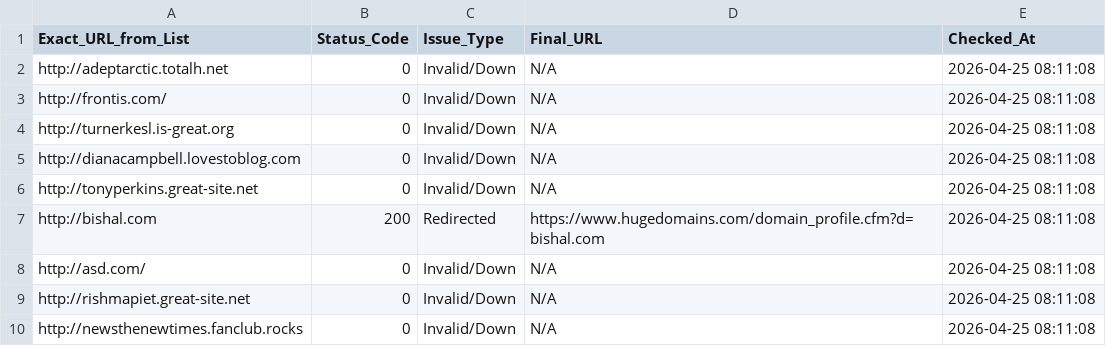
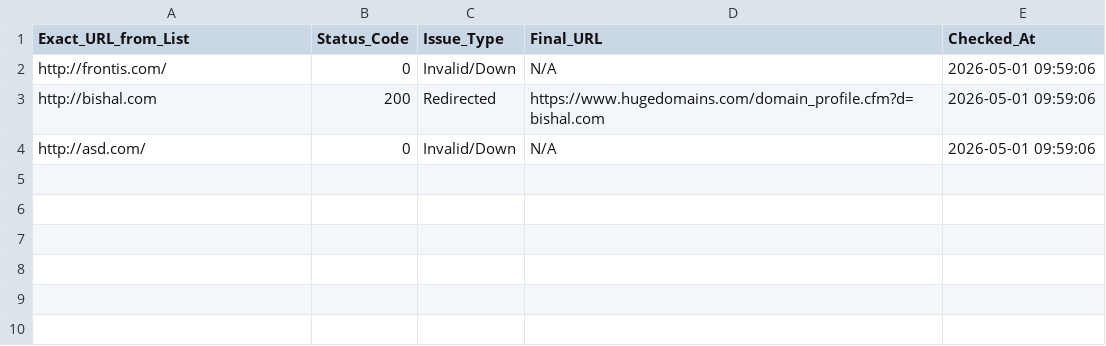
Before and after one commit to 3nochele/sitevisit, a CSV file: detailed_status.csv, drawn as a sheet.

```diff
--- a/detailed_status.csv
+++ b/detailed_status.csv
@@ -1,10 +1,4 @@
 Exact_URL_from_List,Status_Code,Issue_Type,Final_URL,Checked_At
-http://adeptarctic.totalh.net,0,Invalid/Down,N/A,2026-04-25 08:11:08
-http://frontis.com/,0,Invalid/Down,N/A,2026-04-25 08:11:08
-http://turnerkesl.is-great.org,0,Invalid/Down,N/A,2026-04-25 08:11:08
-http://dianacampbell.lovestoblog.com,0,Invalid/Down,N/A,2026-04-25 08:11:08
-http://tonyperkins.great-site.net,0,Invalid/Down,N/A,2026-04-25 08:11:08
-http://bishal.com,200,Redirected,https://www.hugedomains.com/domain_profile.cfm?d=bishal.com,2026-04-25 08:11:08
-http://asd.com/,0,Invalid/Down,N/A,2026-04-25 08:11:08
-http://rishmapiet.great-site.net,0,Invalid/Down,N/A,2026-04-25 08:11:08
-http://newsthenewtimes.fanclub.rocks,0,Invalid/Down,N/A,2026-04-25 08:11:08
+http://frontis.com/,0,Invalid/Down,N/A,2026-05-01 09:59:06
+http://bishal.com,200,Redirected,https://www.hugedomains.com/domain_profile.cfm?d=bishal.com,2026-05-01 09:59:06
+http://asd.com/,0,Invalid/Down,N/A,2026-05-01 09:59:06
```
Also changed, not shown: report.csv.
